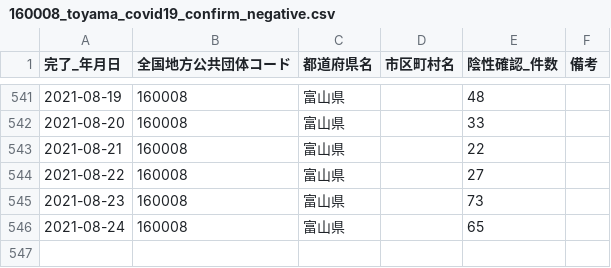
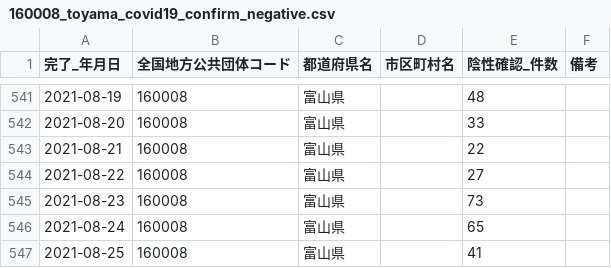
Before and after one commit to terachan0117/covid19-toyama-opendata, a CSV file: data/160008_toyama_covid19_confirm_negative.csv, drawn as a sheet; only a part is shown, gaps mark what is left out.

```diff
--- a/data/160008_toyama_covid19_confirm_negative.csv
+++ b/data/160008_toyama_covid19_confirm_negative.csv
@@ -546 +546,2 @@
 2021-08-24,160008,富山県,,65,
+2021-08-25,160008,富山県,,41,
```
Also changed, not shown: data/160008_toyama_covid19_antigen_test_people.csv, data/160008_toyama_covid19_call_center.csv, 7 other files.
